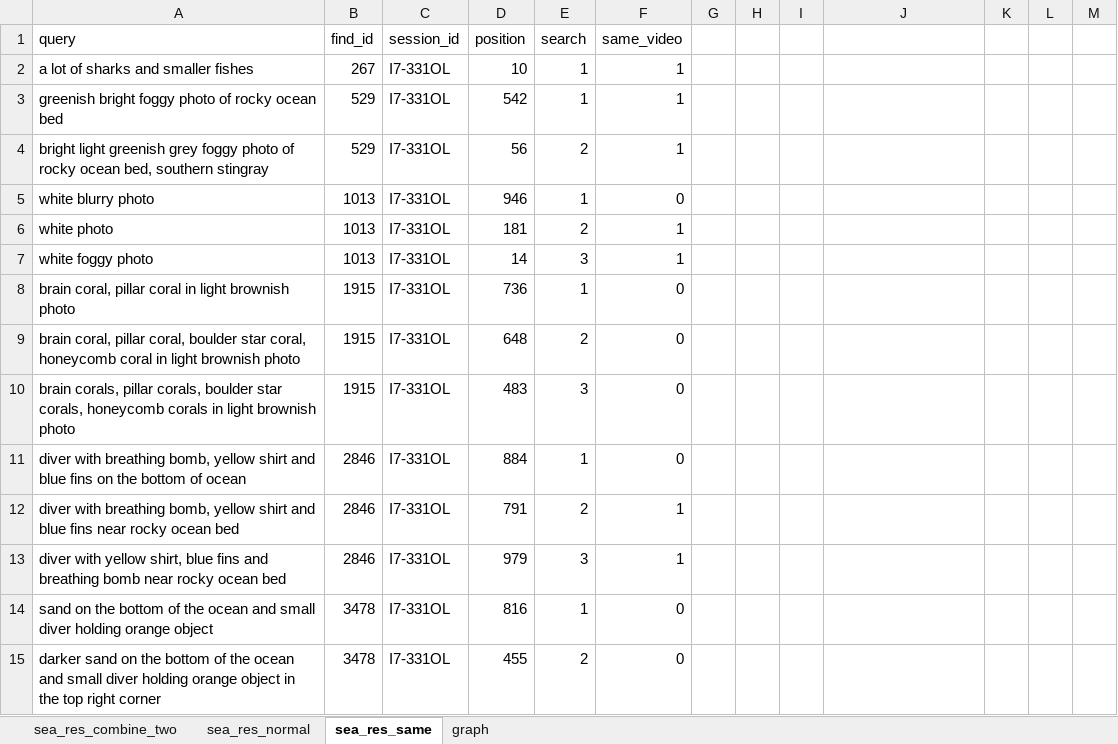
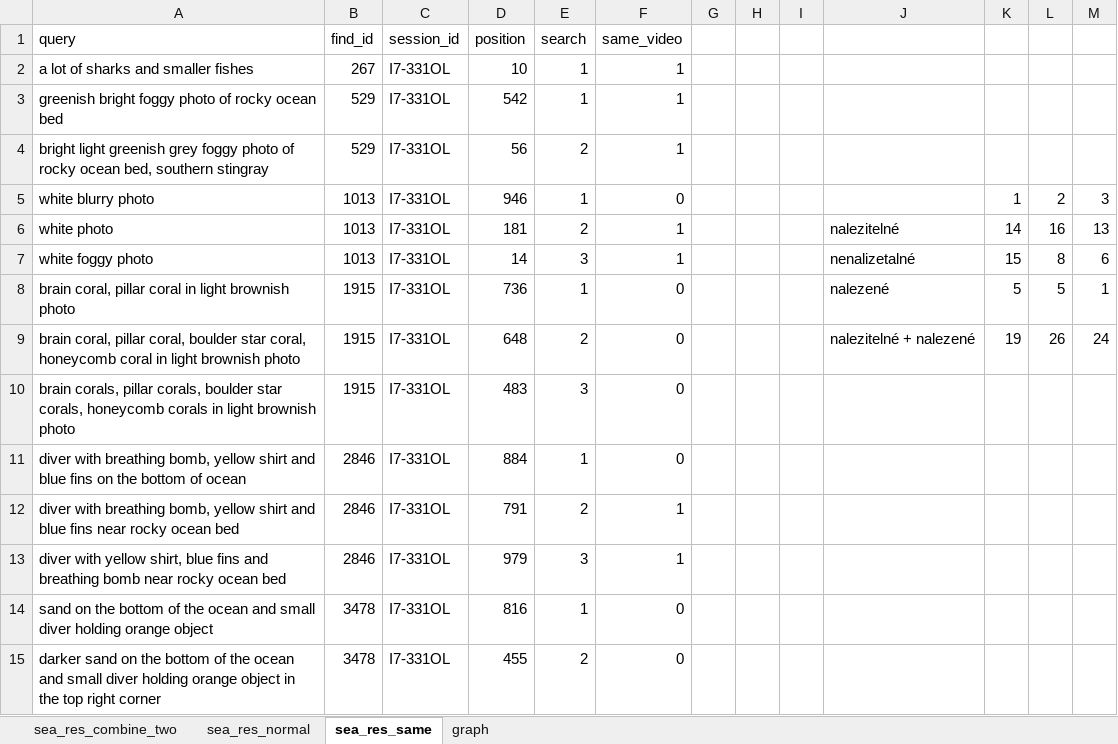
Before and after one commit to zuzavop/image-searcher, an Excel workbook: result/results.xlsx, sheet sea_res_same, drawn as a sheet; only a part is shown; values as stored, in another font and other column widths than the file's, no borders; charts and pictures and table styles not drawn; the diff covers the shown part only; the diff names each change by its address in the sheet, - before the commit and + after, or states it on an @@ line.

```diff
--- a/result/results.xlsx (sheet sea_res_same)
+++ b/result/results.xlsx (sheet sea_res_same)
-K5: (empty)
+K5: 1
-L5: (empty)
+L5: 2
-M5: (empty)
+M5: 3
-J6: (empty)
+J6: nalezitelné
-K6: (empty)
+K6: 14
-L6: (empty)
+L6: 16
-M6: (empty)
+M6: 13
-J7: (empty)
+J7: nenalizetalné
-K7: (empty)
+K7: 15
-L7: (empty)
+L7: 8
-M7: (empty)
+M7: 6
-J8: (empty)
+J8: nalezené
-K8: (empty)
+K8: 5
-L8: (empty)
+L8: 5
-M8: (empty)
+M8: 1
-J9: (empty)
+J9: nalezitelné + nalezené
-K9: (empty)
+K9: 19
-L9: (empty)
+L9: 26
-M9: (empty)
+M9: 24
```
Also changed, not shown: 17 added rows elsewhere in this sheet, sheet sea_res_combine_two, sheet graph, formulas that keep their value, charts or pictures.
